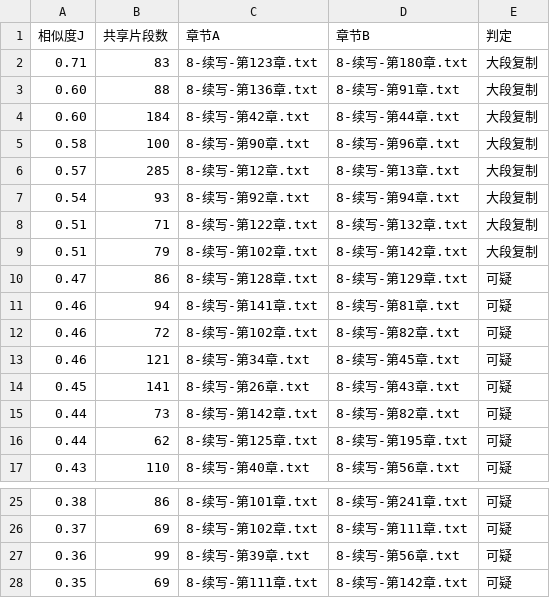
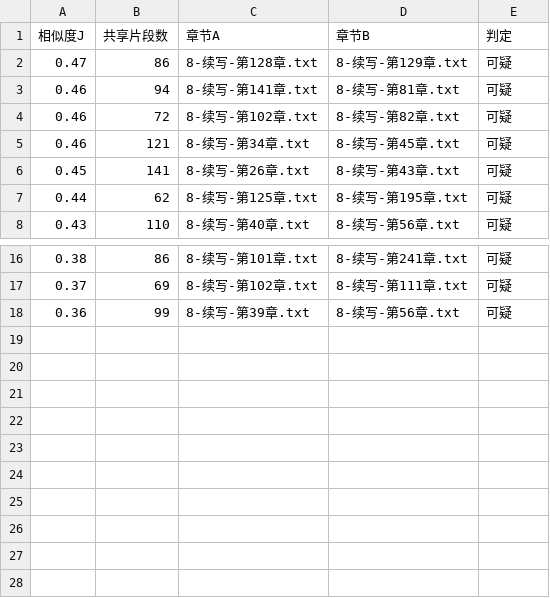
Before and after one commit to qq940043871/personal-media-content, a CSV file: assets/novels/沧元图续写/review/dedup_pairs.csv, drawn as a sheet; only a part is shown, gaps mark what is left out; the diff names each change by its address in the sheet, - before the commit and + after, or states it on an @@ line.

Commit message:
内容:沧元图续写九轮修复(中部散簇,P1收官)——重写13/42/90/92/122/136/142/180八章;J≥0.5大段复制对全书清零(403→0),整章簇42组116章→0,P1复制清扫完成

```diff
--- a/assets/novels/沧元图续写/review/dedup_pairs.csv
+++ b/assets/novels/沧元图续写/review/dedup_pairs.csv
-row 2: 0.71 | 83 | 8-续写-第123章.txt | 8-续写-第180章.txt | 大段复制
-row 3: 0.60 | 88 | 8-续写-第136章.txt | 8-续写-第91章.txt | 大段复制
-row 4: 0.60 | 184 | 8-续写-第42章.txt | 8-续写-第44章.txt | 大段复制
-row 5: 0.58 | 100 | 8-续写-第90章.txt | 8-续写-第96章.txt | 大段复制
-row 6: 0.57 | 285 | 8-续写-第12章.txt | 8-续写-第13章.txt | 大段复制
-row 7: 0.54 | 93 | 8-续写-第92章.txt | 8-续写-第94章.txt | 大段复制
-row 8: 0.51 | 71 | 8-续写-第122章.txt | 8-续写-第132章.txt | 大段复制
-row 9: 0.51 | 79 | 8-续写-第102章.txt | 8-续写-第142章.txt | 大段复制
-row 15: 0.44 | 73 | 8-续写-第142章.txt | 8-续写-第82章.txt | 可疑
-row 28: 0.35 | 69 | 8-续写-第111章.txt | 8-续写-第142章.txt | 可疑
```
Also changed, not shown: 9 other files.
